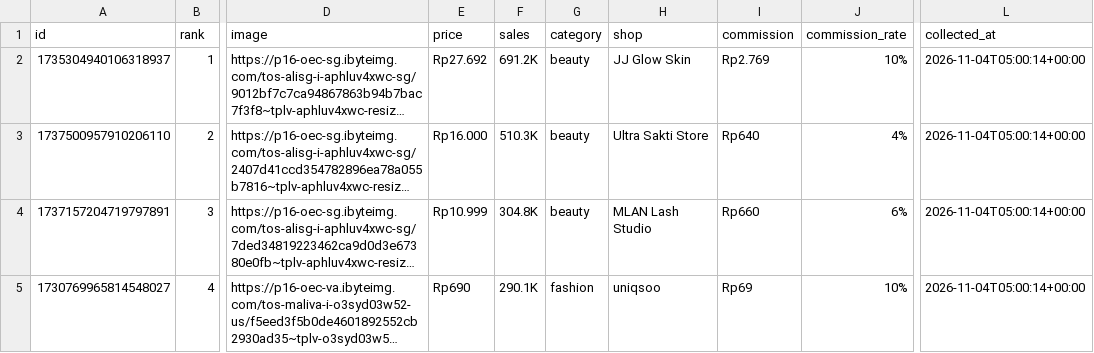
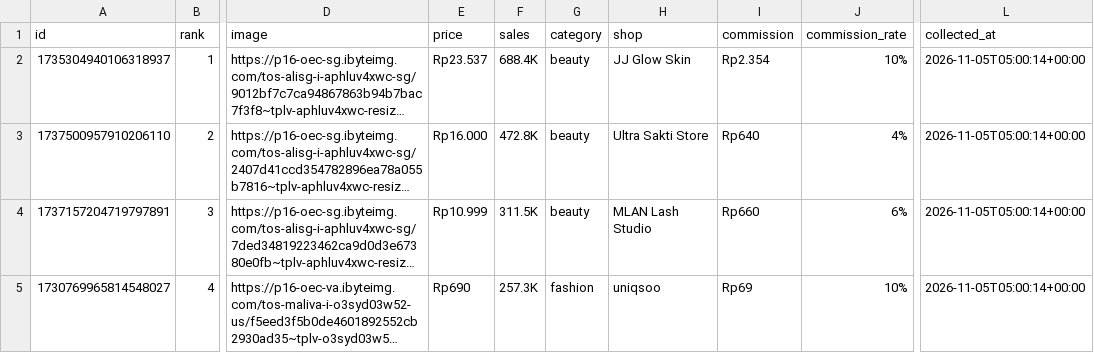
Before and after one commit to junuee-ctrl/lagitren, a CSV file: collector/products.csv, drawn as a sheet; only a part is shown, gaps mark what is left out; long unchanged cells end in …; the diff covers the shown part only; the diff names each change by its address in the sheet, - before the commit and + after, or states it on an @@ line.

Commit message:
produk: perbarui daftar dari panel afiliasi (otomatis)

```diff
--- a/collector/products.csv
+++ b/collector/products.csv
-E2 (price): Rp27.692
+E2 (price): Rp23.537
-F2 (sales): 691.2K
+F2 (sales): 688.4K
-I2 (commission): Rp2.769
+I2 (commission): Rp2.354
-L2:L5 (collected_at): 2026-11-04T05:00:14+00:00
+L2:L5 (collected_at): 2026-11-05T05:00:14+00:00
-F3 (sales): 510.3K
+F3 (sales): 472.8K
-F4 (sales): 304.8K
+F4 (sales): 311.5K
-F5 (sales): 290.1K
+F5 (sales): 257.3K
```
Also changed, not shown: 5 added rows, 5 removed rows and 33 edited cells elsewhere in this file.
